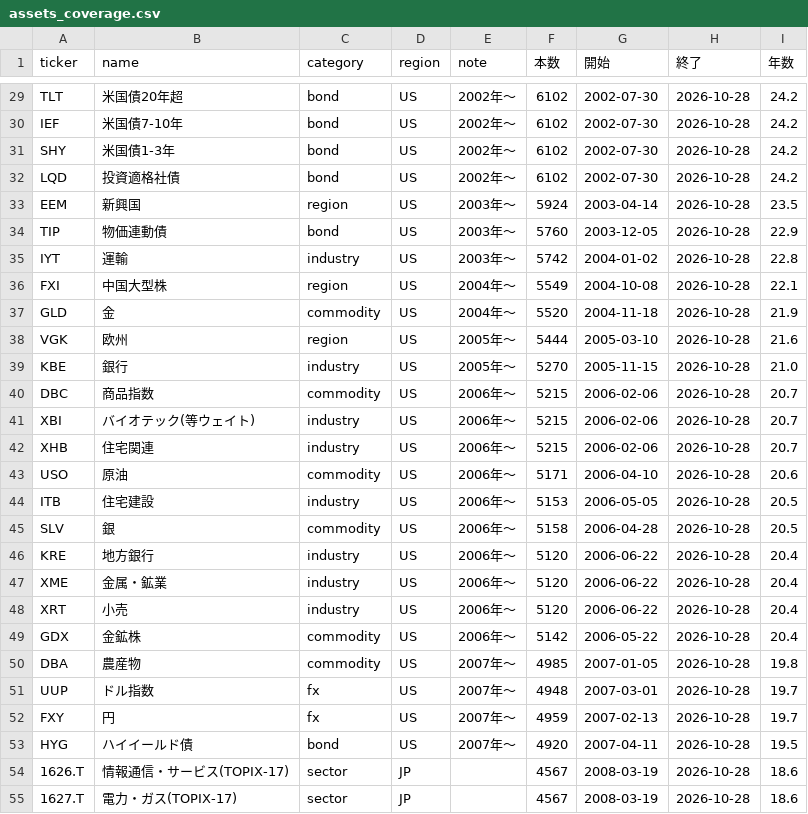
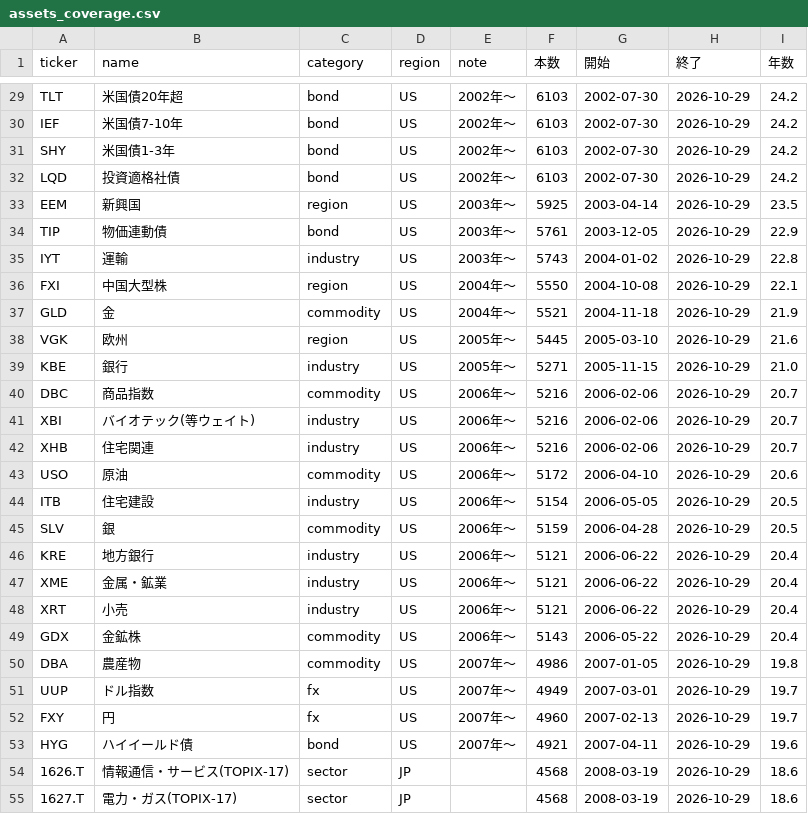
Before and after one commit to ryoubox-cpu/jp-stock-data, a CSV file: data/assets_coverage.csv, drawn as a sheet; only a part is shown, gaps mark what is left out; the diff covers the shown part only; the diff names each change by its address in the sheet, - before the commit and + after, or states it on an @@ line.

```diff
--- a/data/assets_coverage.csv
+++ b/data/assets_coverage.csv
-F29:F32 (本数): 6102
+F29:F32 (本数): 6103
-H29:H55 (終了): 2026-10-28
+H29:H55 (終了): 2026-10-29
-F33 (本数): 5924
+F33 (本数): 5925
-F34 (本数): 5760
+F34 (本数): 5761
-F35 (本数): 5742
+F35 (本数): 5743
-F36 (本数): 5549
+F36 (本数): 5550
-F37 (本数): 5520
+F37 (本数): 5521
-F38 (本数): 5444
+F38 (本数): 5445
-F39 (本数): 5270
+F39 (本数): 5271
-F40:F42 (本数): 5215
+F40:F42 (本数): 5216
-F43 (本数): 5171
+F43 (本数): 5172
-F44 (本数): 5153
+F44 (本数): 5154
-F45 (本数): 5158
+F45 (本数): 5159
-F46:F48 (本数): 5120
+F46:F48 (本数): 5121
-F49 (本数): 5142
+F49 (本数): 5143
-F50 (本数): 4985
+F50 (本数): 4986
-F51 (本数): 4948
+F51 (本数): 4949
-F52 (本数): 4959
+F52 (本数): 4960
-F53 (本数): 4920
+F53 (本数): 4921
-I53 (年数): 19.5
+I53 (年数): 19.6
-F54:F55 (本数): 4567
+F54:F55 (本数): 4568
```
Also changed, not shown: 107 edited cells elsewhere in this file, 31 other files.
